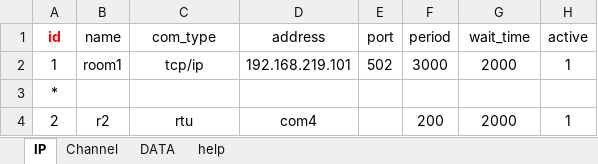
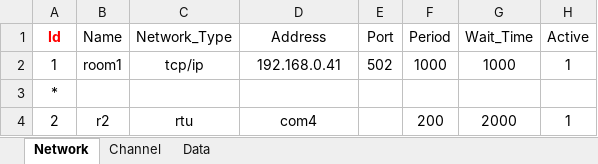
Before and after one commit to Dev-Guccin/bems_vue_back, an Excel workbook: uploads/Modbus.xlsx, sheet Network, drawn as a sheet; values as stored, in another font and other column widths than the file's, no borders; removed rows and columns are numbered as before the commit, all else as after; the diff names each change by its address in the sheet, - before the commit and + after, or states it on an @@ line.

```diff
--- a/uploads/Modbus.xlsx (sheet Network)
+++ b/uploads/Modbus.xlsx (sheet Network)
-sheet tab: IP
+sheet tab: Network
-sheet tab: DATA
+sheet tab: Data
-sheet tab: help
-row 1: id | name | com_type | address | port | period | wait_time | active
+row 1: Id | Name | Network_Type | Address | Port | Period | Wait_Time | Active
-D2: 192.168.219.101
+D2: 192.168.0.41
-F2: 3000
+F2: 1000
-G2: 2000
+G2: 1000
```
Also changed, not shown: sheet Data, sheet Channel, formulas that keep their value, 5 other files.
